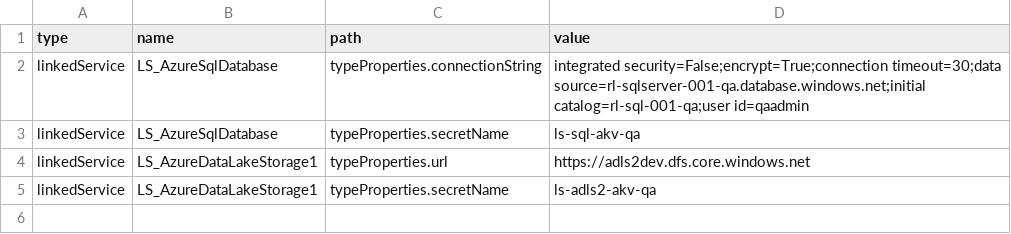
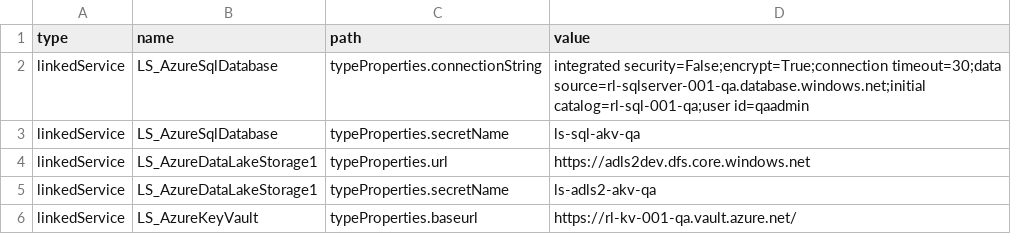
Before and after one commit to ronlesteve/demo-dev-adf, a CSV file: dev/config/config-qa.csv, drawn as a sheet.

Commit message:
Update config-qa.csv

```diff
--- a/dev/config/config-qa.csv
+++ b/dev/config/config-qa.csv
@@ -5 +5,2 @@ linkedService, LS_AzureDataLakeStorage1, typeProperties.url, "https://adls2dev.d
 linkedService, LS_AzureDataLakeStorage1, typeProperties.secretName, "ls-adls2-akv-qa"
+linkedService, LS_AzureKeyVault, typeProperties.baseurl, "https://rl-kv-001-qa.vault.azure.net/"
```
